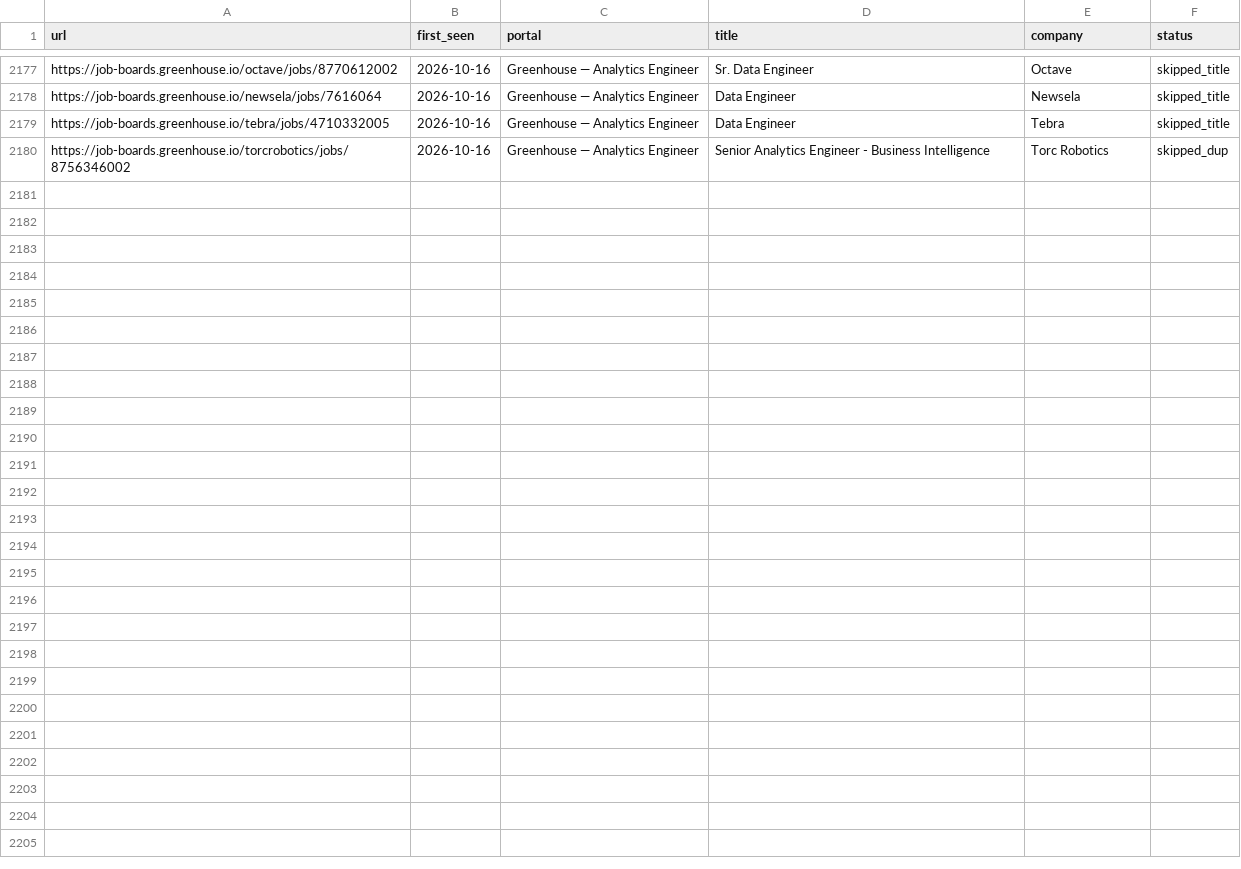
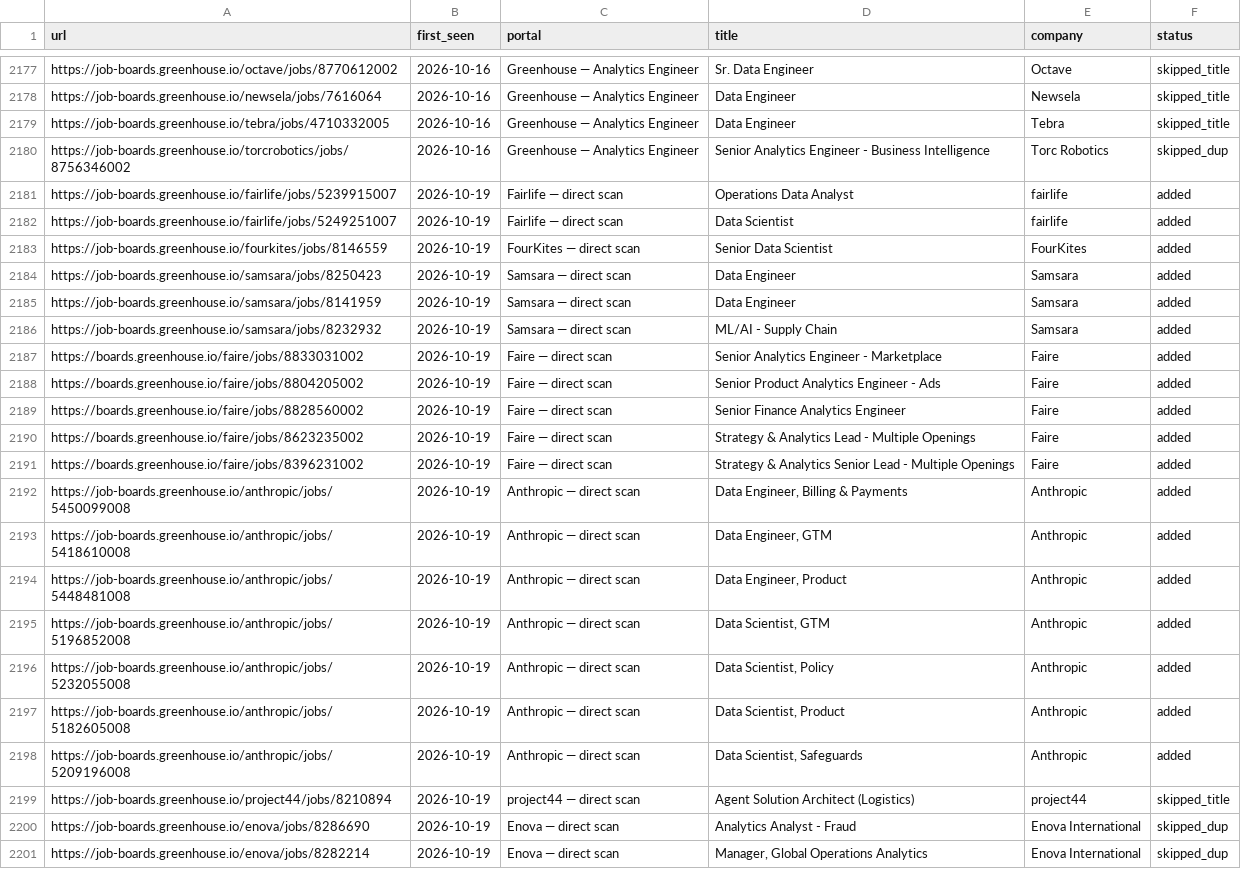
Before and after one commit to kecardwe/career-ops, a TSV file: data/scan-history.tsv, drawn as a sheet; only a part is shown, gaps mark what is left out.

```diff
--- a/data/scan-history.tsv
+++ b/data/scan-history.tsv
@@ -2180 +2180,22 @@ https://job-boards.greenhouse.io/tebra/jobs/4710332005	2026-10-16	Greenhouse —
 https://job-boards.greenhouse.io/torcrobotics/jobs/8756346002	2026-10-16	Greenhouse — Analytics Engineer	Senior Analytics Engineer - Business Intelligence	Torc Robotics	skipped_dup
+https://job-boards.greenhouse.io/fairlife/jobs/5239915007	2026-10-19	Fairlife — direct scan	Operations Data Analyst	fairlife	added
+https://job-boards.greenhouse.io/fairlife/jobs/5249251007	2026-10-19	Fairlife — direct scan	Data Scientist	fairlife	added
+https://job-boards.greenhouse.io/fourkites/jobs/8146559	2026-10-19	FourKites — direct scan	Senior Data Scientist	FourKites	added
+https://job-boards.greenhouse.io/samsara/jobs/8250423	2026-10-19	Samsara — direct scan	Data Engineer	Samsara	added
+https://job-boards.greenhouse.io/samsara/jobs/8141959	2026-10-19	Samsara — direct scan	Data Engineer	Samsara	added
+https://job-boards.greenhouse.io/samsara/jobs/8232932	2026-10-19	Samsara — direct scan	ML/AI - Supply Chain	Samsara	added
+https://boards.greenhouse.io/faire/jobs/8833031002	2026-10-19	Faire — direct scan	Senior Analytics Engineer - Marketplace	Faire	added
+https://boards.greenhouse.io/faire/jobs/8804205002	2026-10-19	Faire — direct scan	Senior Product Analytics Engineer - Ads	Faire	added
+https://boards.greenhouse.io/faire/jobs/8828560002	2026-10-19	Faire — direct scan	Senior Finance Analytics Engineer	Faire	added
+https://boards.greenhouse.io/faire/jobs/8623235002	2026-10-19	Faire — direct scan	Strategy & Analytics Lead - Multiple Openings	Faire	added
+https://boards.greenhouse.io/faire/jobs/8396231002	2026-10-19	Faire — direct scan	Strategy & Analytics Senior Lead - Multiple Openings	Faire	added
+https://job-boards.greenhouse.io/anthropic/jobs/5450099008	2026-10-19	Anthropic — direct scan	Data Engineer, Billing & Payments	Anthropic	added
+https://job-boards.greenhouse.io/anthropic/jobs/5418610008	2026-10-19	Anthropic — direct scan	Data Engineer, GTM	Anthropic	added
+https://job-boards.greenhouse.io/anthropic/jobs/5448481008	2026-10-19	Anthropic — direct scan	Data Engineer, Product	Anthropic	added
+https://job-boards.greenhouse.io/anthropic/jobs/5196852008	2026-10-19	Anthropic — direct scan	Data Scientist, GTM	Anthropic	added
+https://job-boards.greenhouse.io/anthropic/jobs/5232055008	2026-10-19	Anthropic — direct scan	Data Scientist, Policy	Anthropic	added
+https://job-boards.greenhouse.io/anthropic/jobs/5182605008	2026-10-19	Anthropic — direct scan	Data Scientist, Product	Anthropic	added
+https://job-boards.greenhouse.io/anthropic/jobs/5209196008	2026-10-19	Anthropic — direct scan	Data Scientist, Safeguards	Anthropic	added
+https://job-boards.greenhouse.io/project44/jobs/8210894	2026-10-19	project44 — direct scan	Agent Solution Architect (Logistics)	project44	skipped_title
+https://job-boards.greenhouse.io/enova/jobs/8286690	2026-10-19	Enova — direct scan	Analytics Analyst - Fraud	Enova International	skipped_dup
+https://job-boards.greenhouse.io/enova/jobs/8282214	2026-10-19	Enova — direct scan	Manager, Global Operations Analytics	Enova International	skipped_dup
```
Also changed, not shown: 1 other file.
